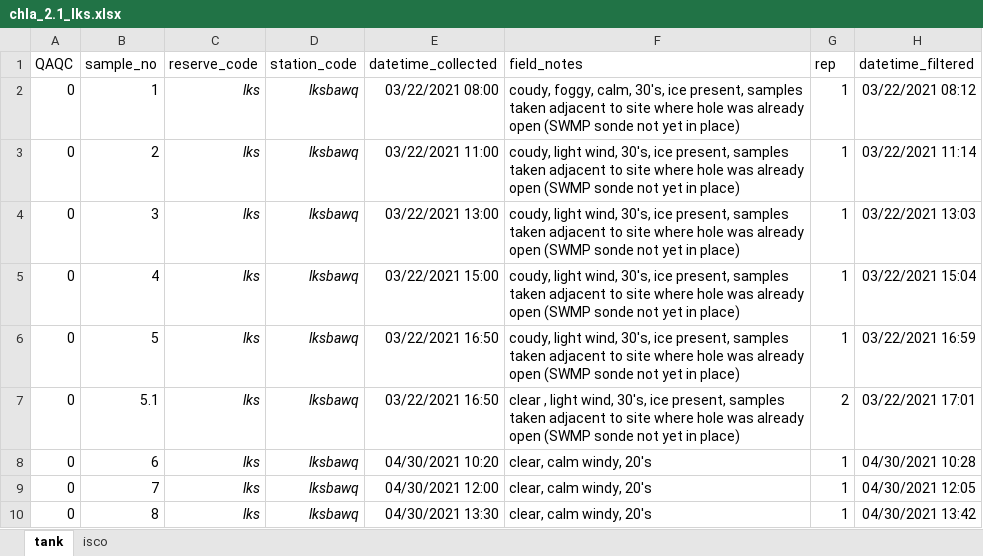
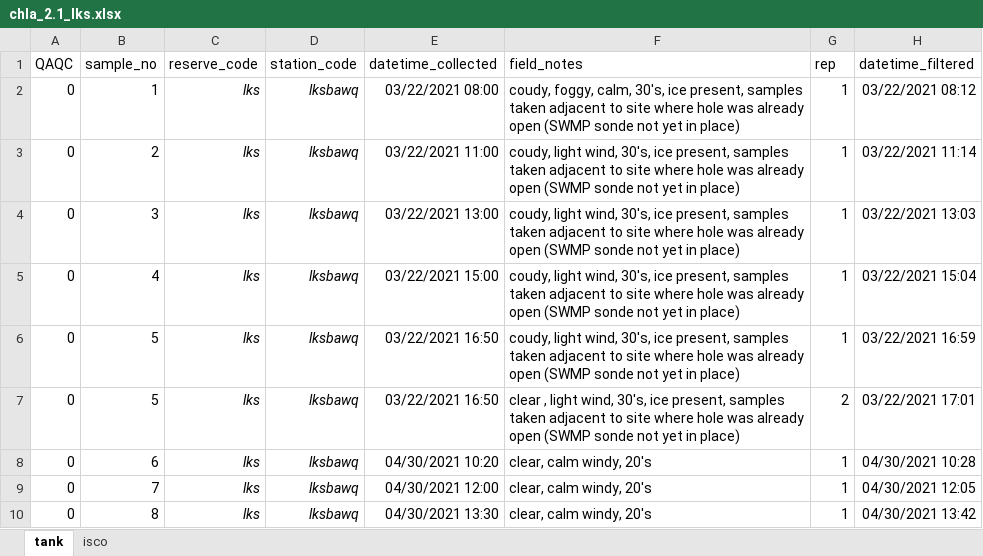
Before and after one commit to skdunnigan/chla-nerrs-catalyst, an Excel workbook: analysis/chla_2.1_lks.xlsx, sheet tank, drawn as a sheet; only a part is shown; values as stored, in another font and other column widths than the file's, no borders; the diff covers the shown part only; the diff names each change by its address in the sheet, - before the commit and + after, or states it on an @@ line.

```diff
--- a/analysis/chla_2.1_lks.xlsx (sheet tank)
+++ b/analysis/chla_2.1_lks.xlsx (sheet tank)
-B7 (sample_no): 5.1
+B7 (sample_no): 5
```
Also changed, not shown: 24 added rows and 12 edited cells elsewhere in this sheet, sheet isco, analysis/chla_2.1_hee.xlsx, analysis/chla_2.1_owc.xlsx, 19 other files.
